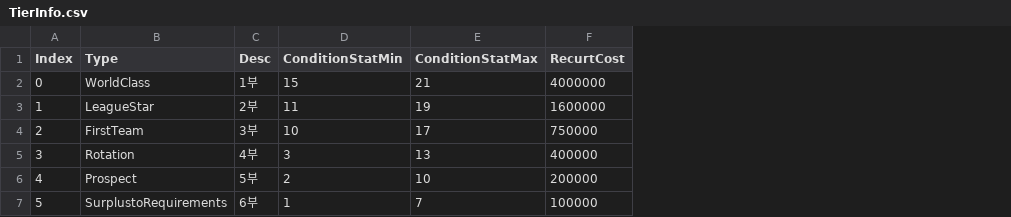
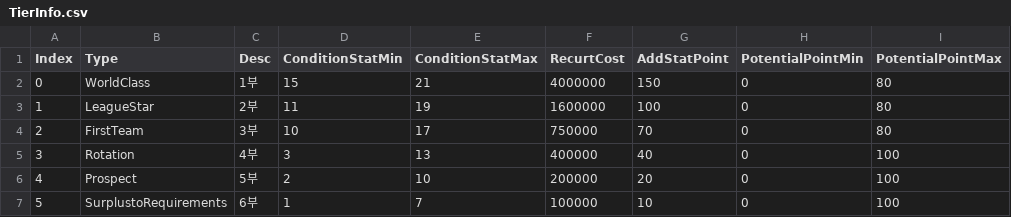
Before and after one commit to Minhyun9595/WakManager, a CSV file: Assets/Resources/DataSet/TierInfo.csv, drawn as a sheet; the diff names each change by its address in the sheet, - before the commit and + after, or states it on an @@ line.

```diff
--- a/Assets/Resources/DataSet/TierInfo.csv
+++ b/Assets/Resources/DataSet/TierInfo.csv
+column G (AddStatPoint), rows 2-7: 150 | 100 | 70 | 40 | 20 | 10
+column H (PotentialPointMin), rows 2-7: all 0
+column I (PotentialPointMax), rows 2-7: 80 | 80 | 80 | 100 | 100 | 100
```
Also changed, not shown: 50 other files.
